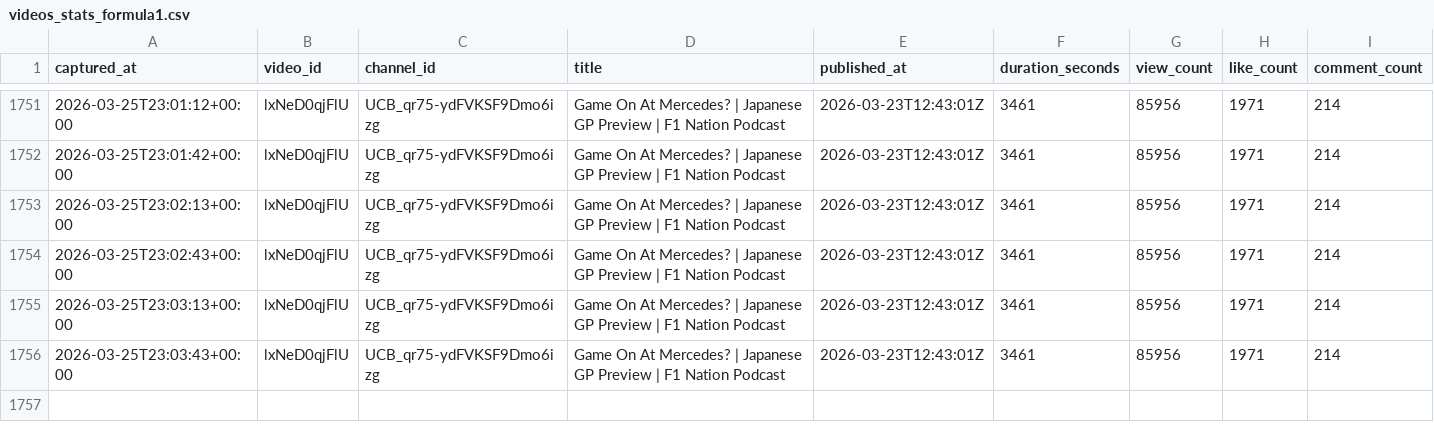
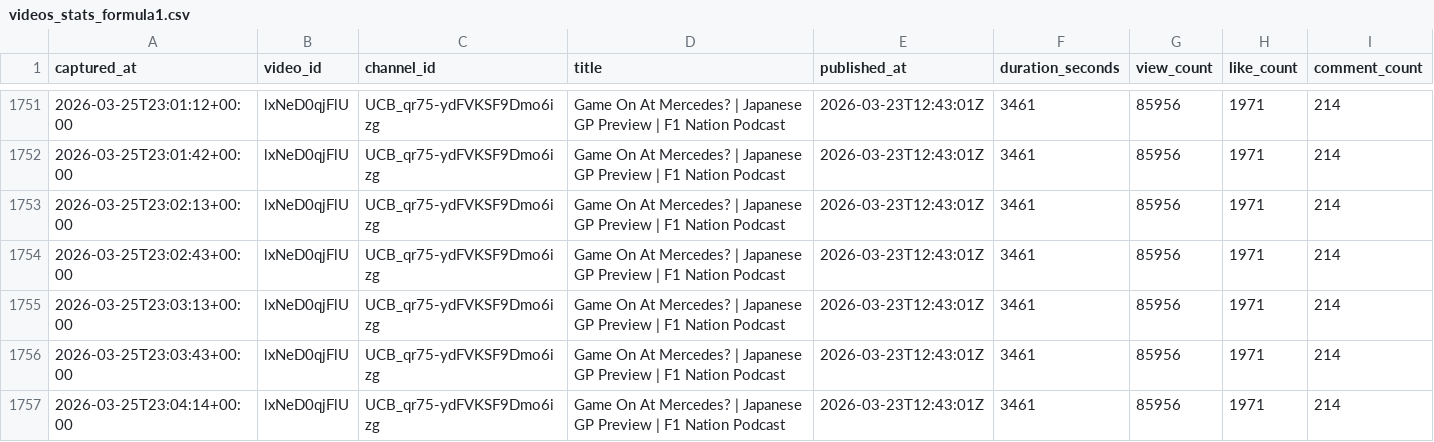
Before and after one commit to NullPxl/short_v_long_yt, a CSV file: videos_stats_formula1.csv, drawn as a sheet; only a part is shown, gaps mark what is left out.

```diff
--- a/videos_stats_formula1.csv
+++ b/videos_stats_formula1.csv
@@ -1756 +1756,2 @@ captured_at,video_id,channel_id,title,published_at,duration_seconds,view_count,l
 2026-03-25T23:03:43+00:00,lxNeD0qjFlU,UCB_qr75-ydFVKSF9Dmo6izg,Game On At Mercedes? | Japanese GP Preview | F1 Nation Podcast,2026-03-23T12:43:01Z,3461,85956,1971,214
+2026-03-25T23:04:14+00:00,lxNeD0qjFlU,UCB_qr75-ydFVKSF9Dmo6izg,Game On At Mercedes? | Japanese GP Preview | F1 Nation Podcast,2026-03-23T12:43:01Z,3461,85956,1971,214
```
Also changed, not shown: shorts_stats_formula1.csv.
